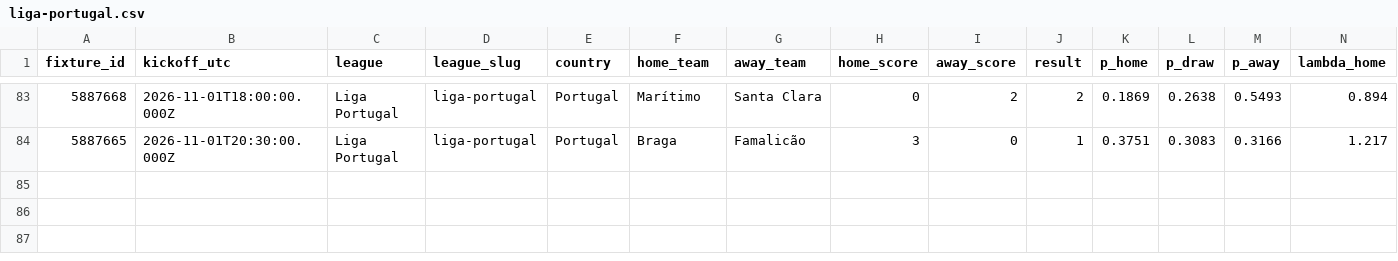
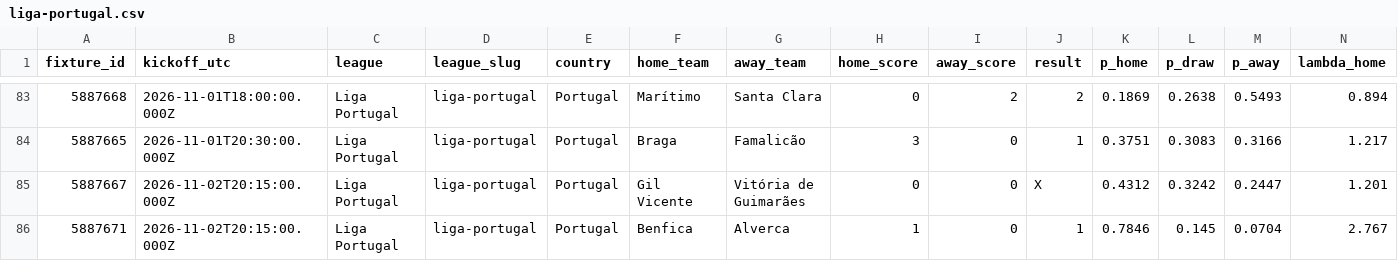
Before and after one commit to serayd61/footballanalytics-open-data, a CSV file: data/liga-portugal.csv, drawn as a sheet; only a part is shown, gaps mark what is left out; rows hold the shown columns only; the diff names each change by its address in the sheet, - before the commit and + after, or states it on an @@ line.

```diff
--- a/data/liga-portugal.csv
+++ b/data/liga-portugal.csv
+row 85: 5887667 | 2026-11-02T20:15:00.000Z | Liga Portugal | liga-portugal | Portugal | Gil Vicente | Vitória de Guimarães | 0 | 0 | X | 0.4312 | 0.3242 | 0.2447 | 1.201
+row 86: 5887671 | 2026-11-02T20:15:00.000Z | Liga Portugal | liga-portugal | Portugal | Benfica | Alverca | 1 | 0 | 1 | 0.7846 | 0.145 | 0.0704 | 2.767
```
Also changed, not shown: data/all.csv, data/la-liga.csv, 6 other files.
